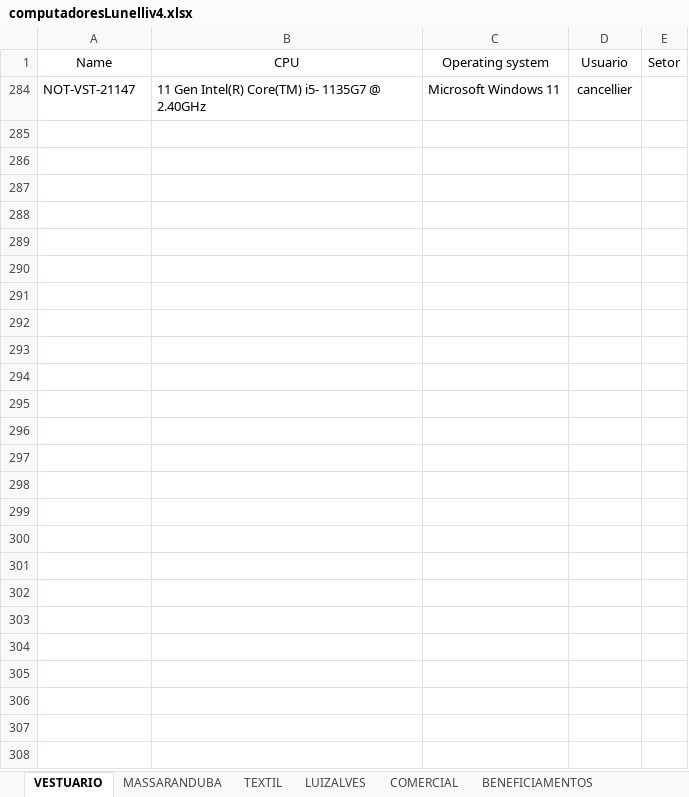
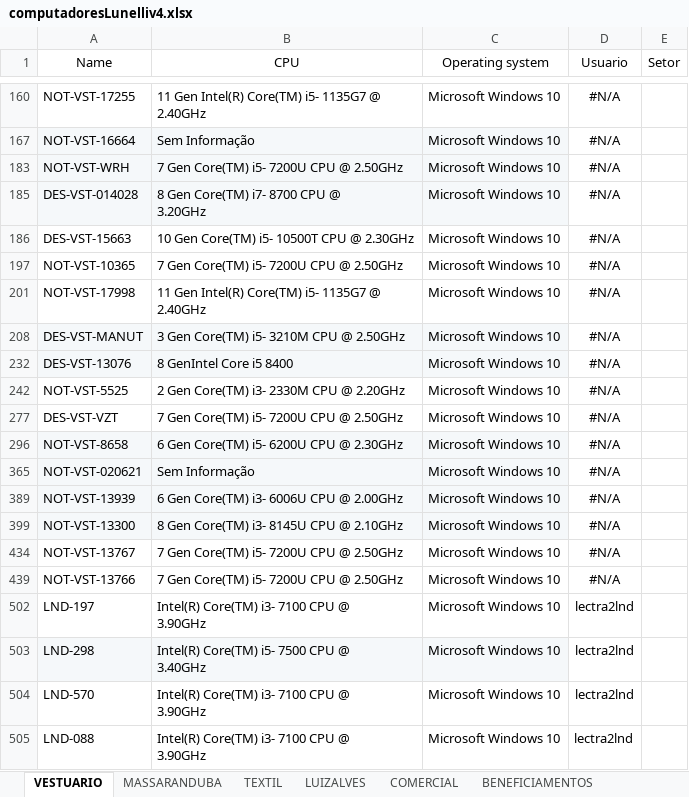
Before and after one commit to alessandrocamargo/dashboardV2, an Excel workbook: computadoresLunelliv4.xlsx, sheet VESTUARIO, drawn as a sheet; only a part is shown, gaps mark what is left out; values as stored, in another font and other column widths than the file's, no borders; charts and pictures not drawn; addresses are those after the commit; ↵ is a line break in a cell; the diff covers the shown part only; the diff names each change by its address in the sheet, - before the commit and + after, or states it on an @@ line.

Commit message:
update
Atualização do DataFrame

```diff
--- a/computadoresLunelliv4.xlsx (sheet VESTUARIO)
+++ b/computadoresLunelliv4.xlsx (sheet VESTUARIO)
-A160 (Name): NOT-VST-21147
+A160 (Name): NOT-VST-17255
-C160 (Operating system): Microsoft Windows 11
+C160 (Operating system): Microsoft Windows 10
-D160 (Usuario): cancellier
+D160 (Usuario): #N/A
@@ row 167 unhidden: NOT-VST-16664 | Sem Informação | Microsoft Windows 10 | #N/A @@
@@ row 183 unhidden: NOT-VST-WRH | 7 Gen Core(TM) i5- 7200U CPU @ 2.50GHz | Microsoft Windows 10 | #N/A @@
@@ row 185 unhidden: DES-VST-014028 | 8 Gen Core(TM) i7- 8700 CPU @ ↵ 3.20GHz | Microsoft Windows 10 | #N/A @@
@@ row 186 unhidden: DES-VST-15663 | 10 Gen Core(TM) i5- 10500T CPU @ 2.30GHz | Microsoft Windows 10 | #N/A @@
@@ row 197 unhidden: NOT-VST-10365 | 7 Gen Core(TM) i5- 7200U CPU @ 2.50GHz | Microsoft Windows 10 | #N/A @@
@@ row 201 unhidden: NOT-VST-17998 | 11 Gen Intel(R) Core(TM) i5- 1135G7 @ ↵ 2.40GHz | Microsoft Windows 10 | #N/A @@
@@ row 208 unhidden: DES-VST-MANUT | 3 Gen Core(TM) i5- 3210M CPU @ 2.50GHz | Microsoft Windows 10 | #N/A @@
@@ row 232 unhidden: DES-VST-13076 | 8 GenIntel Core i5 8400 | Microsoft Windows 10 | #N/A @@
@@ row 242 unhidden: NOT-VST-5525 | 2 Gen Core(TM) i3- 2330M CPU @ 2.20GHz | Microsoft Windows 10 | #N/A @@
@@ row 277 unhidden: DES-VST-VZT | 7 Gen Core(TM) i5- 7200U CPU @ 2.50GHz | Microsoft Windows 10 | #N/A @@
@@ row 296 unhidden: NOT-VST-8658 | 6 Gen Core(TM) i5- 6200U CPU @ 2.30GHz | Microsoft Windows 10 | #N/A @@
@@ row 365 unhidden: NOT-VST-020621 | Sem Informação | Microsoft Windows 10 | #N/A @@
@@ row 389 unhidden: NOT-VST-13939 | 6 Gen Core(TM) i3- 6006U CPU @ 2.00GHz | Microsoft Windows 10 | #N/A @@
@@ row 399 unhidden: NOT-VST-13300 | 8 Gen Core(TM) i3- 8145U CPU @ 2.10GHz | Microsoft Windows 10 | #N/A @@
@@ row 434 unhidden: NOT-VST-13767 | 7 Gen Core(TM) i5- 7200U CPU @ 2.50GHz | Microsoft Windows 10 | #N/A @@
@@ row 439 unhidden: NOT-VST-13766 | 7 Gen Core(TM) i5- 7200U CPU @ 2.50GHz | Microsoft Windows 10 | #N/A @@
@@ row 502 unhidden: LND-197 | Intel(R) Core(TM) i3- 7100 CPU @ ↵ 3.90GHz | Microsoft Windows 10 | lectra2lnd @@
@@ row 503 unhidden: LND-298 | Intel(R) Core(TM) i5- 7500 CPU @ ↵ 3.40GHz | Microsoft Windows 10 | lectra2lnd @@
@@ row 504 unhidden: LND-570 | Intel(R) Core(TM) i3- 7100 CPU @ ↵ 3.90GHz | Microsoft Windows 10 | lectra2lnd @@
@@ row 505 unhidden: LND-088 | Intel(R) Core(TM) i3- 7100 CPU @ ↵ 3.90GHz | Microsoft Windows 10 | lectra2lnd @@
```
Also changed, not shown: 4 added rows and 95 hidden or unhidden rows elsewhere in this sheet, hidden cells.
